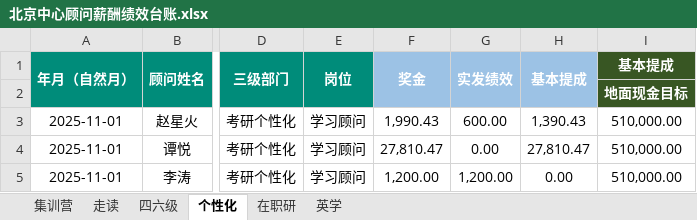
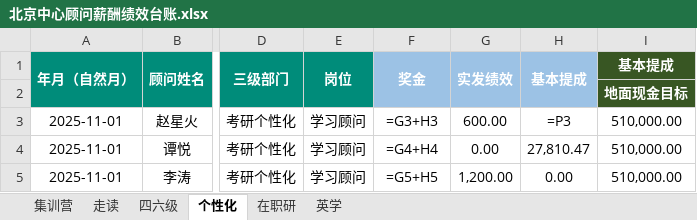
Before and after one commit to kk1780515605-ship-it/xdf-ass1, an Excel workbook: 北京中心顾问薪酬绩效台账.xlsx, sheet 个性化, drawn as a sheet; only a part is shown, gaps mark what is left out; values as stored, in another font and other column widths than the file's, no borders; formulas without a stored value are shown as written; the diff names each change by its address in the sheet, - before the commit and + after, or states it on an @@ line.

```diff
--- a/北京中心顾问薪酬绩效台账.xlsx (sheet 个性化)
+++ b/北京中心顾问薪酬绩效台账.xlsx (sheet 个性化)
-F3: 1,990.43
+F3: =G3+H3
-H3: 1,390.43
+H3: =P3
-F4: 27,810.47
+F4: =G4+H4
-F5: 1,200.00
+F5: =G5+H5
```
Also changed, not shown: sheet 走读, sheet 四六级, sheet 在职研, sheet 集训营, hidden cells.
